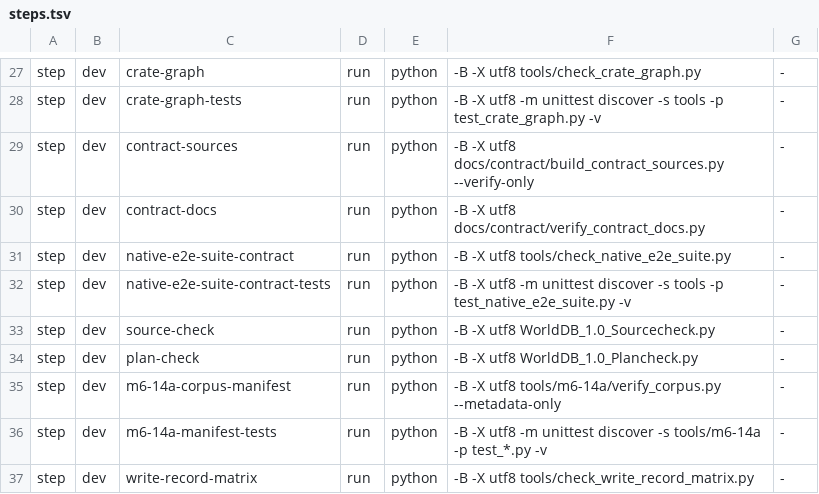
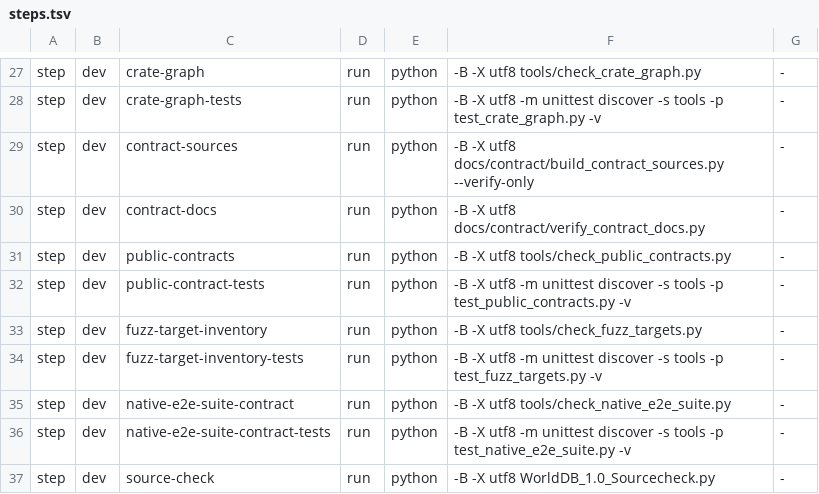
Before and after one commit to klarck36/WorldDB, a TSV file: tools/verify/steps.tsv, drawn as a sheet; only a part is shown, gaps mark what is left out; the shorter side is filled out with more unchanged rows.

```diff
--- a/tools/verify/steps.tsv
+++ b/tools/verify/steps.tsv
@@ -30,2 +30,6 @@ step	dev	contract-sources	run	python	-B -X utf8 docs/contract/build_contract_sou
 step	dev	contract-docs	run	python	-B -X utf8 docs/contract/verify_contract_docs.py	-
+step	dev	public-contracts	run	python	-B -X utf8 tools/check_public_contracts.py	-
+step	dev	public-contract-tests	run	python	-B -X utf8 -m unittest discover -s tools -p test_public_contracts.py -v	-
+step	dev	fuzz-target-inventory	run	python	-B -X utf8 tools/check_fuzz_targets.py	-
+step	dev	fuzz-target-inventory-tests	run	python	-B -X utf8 -m unittest discover -s tools -p test_fuzz_targets.py -v	-
 step	dev	native-e2e-suite-contract	run	python	-B -X utf8 tools/check_native_e2e_suite.py	-
```
Also changed, not shown: WorldDB_1.0_Taskregister.tsv, policy/decoder-inventory.tsv, 55 other files.
